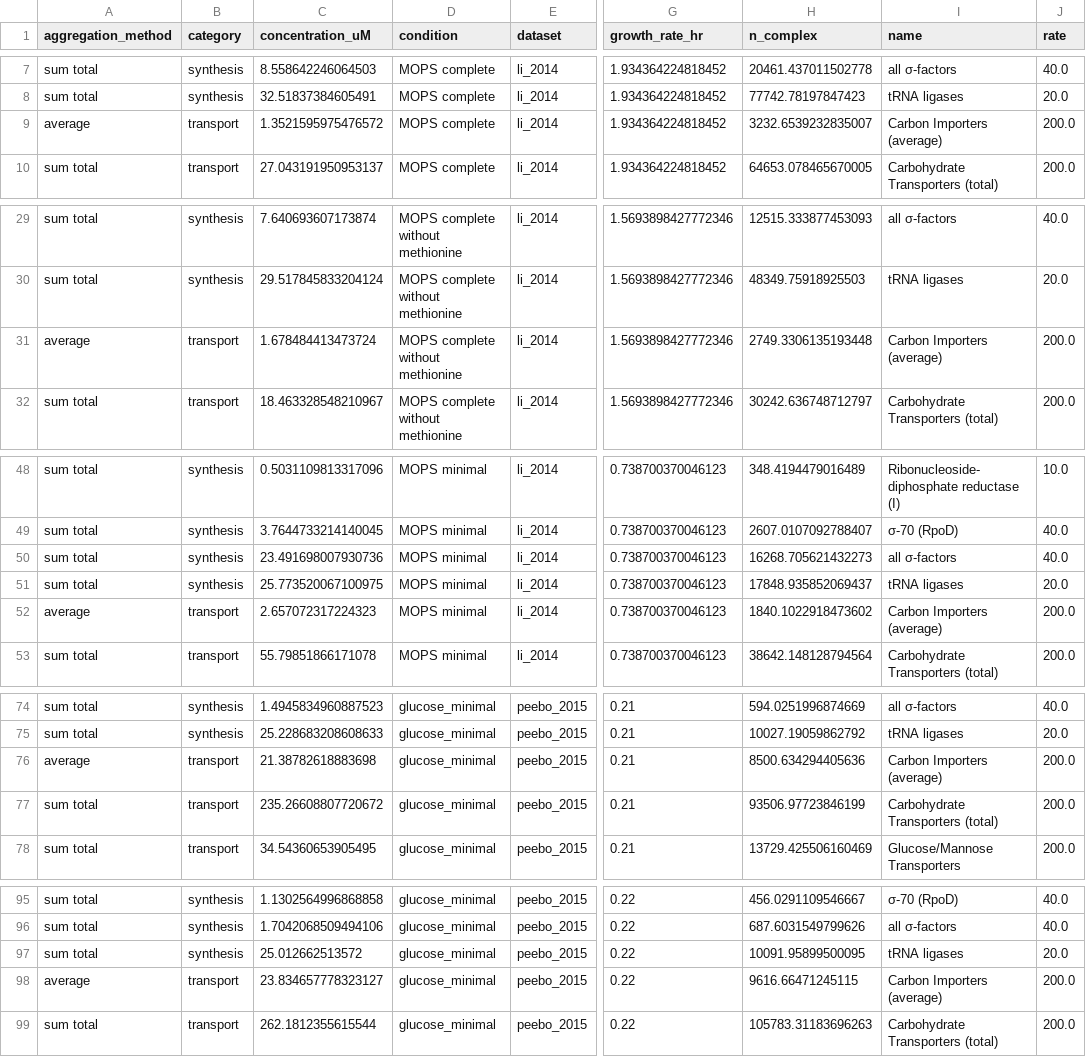
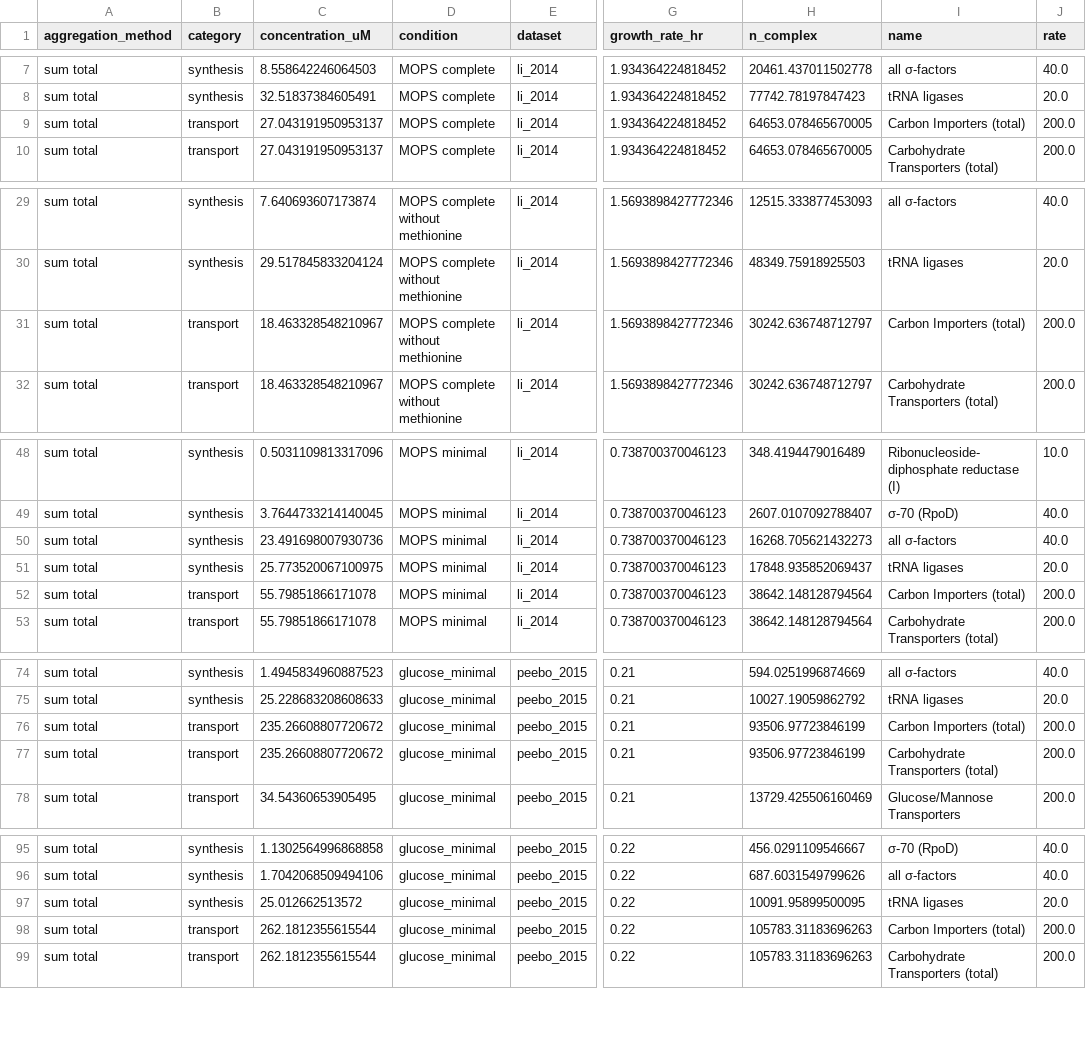
Before and after one commit to RPGroup-PBoC/growth_limits, a CSV file: data/compiled_estimate_categories.csv, drawn as a sheet; only a part is shown, gaps mark what is left out; the diff covers the shown part only; the diff names each change by its address in the sheet, - before the commit and + after, or states it on an @@ line.

Commit message:
Updated carbon transport figure

```diff
--- a/data/compiled_estimate_categories.csv
+++ b/data/compiled_estimate_categories.csv
-A9 (aggregation_method): average
+A9 (aggregation_method): sum total
-C9 (concentration_uM): 1.3521595975476572
+C9 (concentration_uM): 27.043191950953137
-H9 (n_complex): 3232.6539232835007
+H9 (n_complex): 64653.078465670005
-I9 (name): Carbon Importers (average)
+I9 (name): Carbon Importers (total)
-A31 (aggregation_method): average
+A31 (aggregation_method): sum total
-C31 (concentration_uM): 1.678484413473724
+C31 (concentration_uM): 18.463328548210967
-H31 (n_complex): 2749.3306135193448
+H31 (n_complex): 30242.636748712797
-I31 (name): Carbon Importers (average)
+I31 (name): Carbon Importers (total)
-A52 (aggregation_method): average
+A52 (aggregation_method): sum total
-C52 (concentration_uM): 2.657072317224323
+C52 (concentration_uM): 55.79851866171078
-H52 (n_complex): 1840.1022918473602
+H52 (n_complex): 38642.148128794564
-I52 (name): Carbon Importers (average)
+I52 (name): Carbon Importers (total)
-A76 (aggregation_method): average
+A76 (aggregation_method): sum total
-C76 (concentration_uM): 21.38782618883698
+C76 (concentration_uM): 235.26608807720672
-H76 (n_complex): 8500.634294405636
+H76 (n_complex): 93506.97723846199
-I76 (name): Carbon Importers (average)
+I76 (name): Carbon Importers (total)
-A98 (aggregation_method): average
+A98 (aggregation_method): sum total
-C98 (concentration_uM): 23.834657778323127
+C98 (concentration_uM): 262.1812355615544
-H98 (n_complex): 9616.66471245115
+H98 (n_complex): 105783.31183696263
-I98 (name): Carbon Importers (average)
+I98 (name): Carbon Importers (total)
```
Also changed, not shown: 172 edited cells elsewhere in this file, 6 other files.
